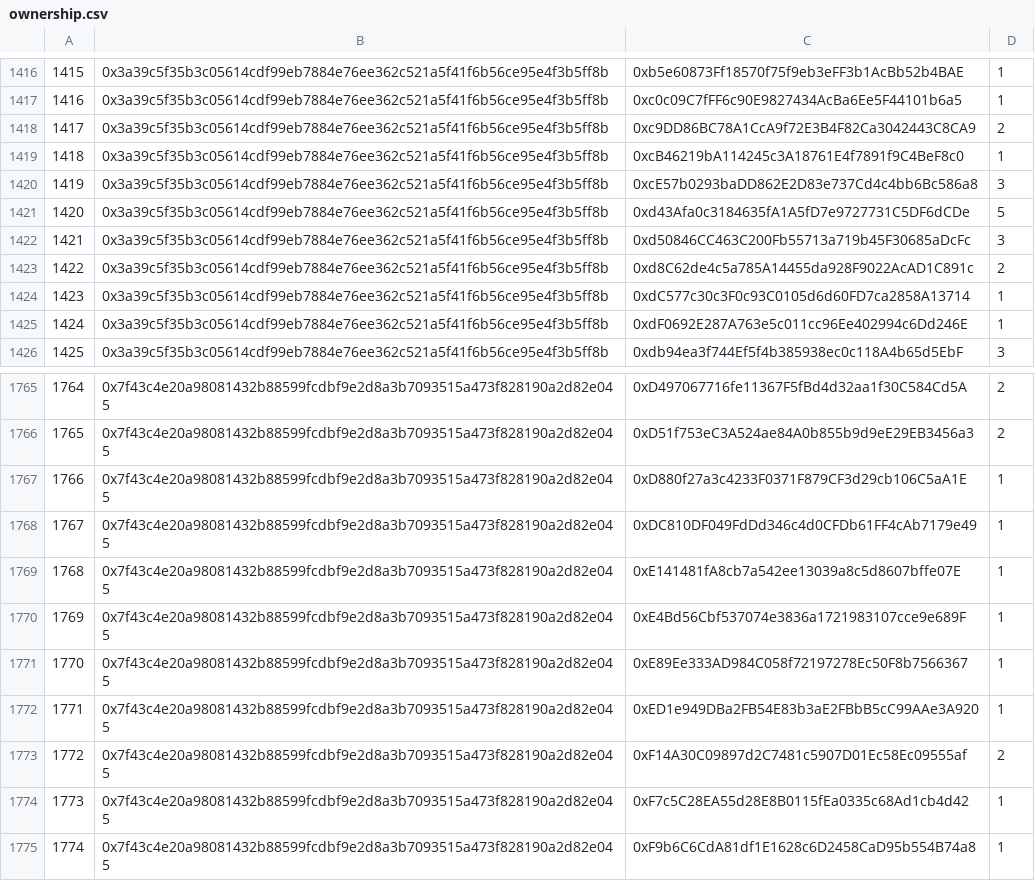
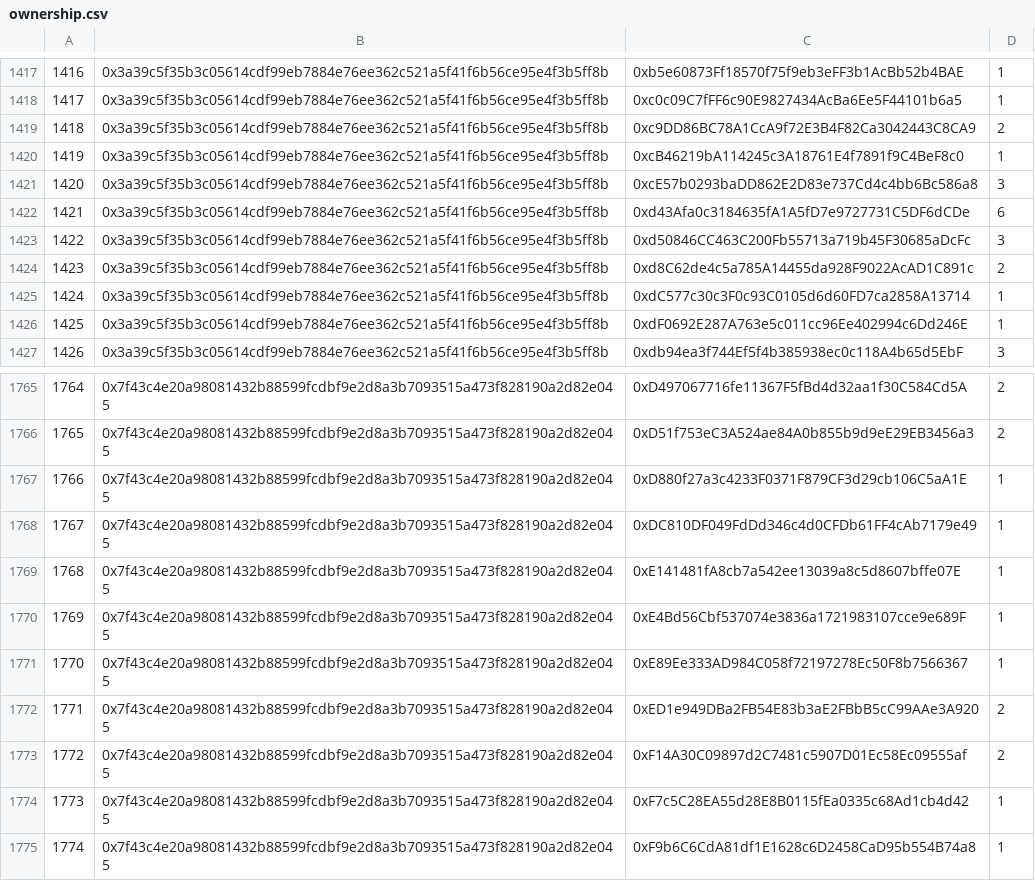
Before and after one commit to pepedapp-remint/airdrop, a CSV file: data/ownership.csv, drawn as a sheet; only a part is shown, gaps mark what is left out; addresses are those after the commit; the diff covers the shown part only; the diff names each change by its address in the sheet, - before the commit and + after, or states it on an @@ line.

```diff
--- a/data/ownership.csv
+++ b/data/ownership.csv
@@ column A renumbered from row 14 down @@
-D1422: 5
+D1422: 6
-D1772: 1
+D1772: 2
```
Also changed, not shown: 5 added rows, 4 removed rows and 3 edited cells elsewhere in this file, 2 other files.
